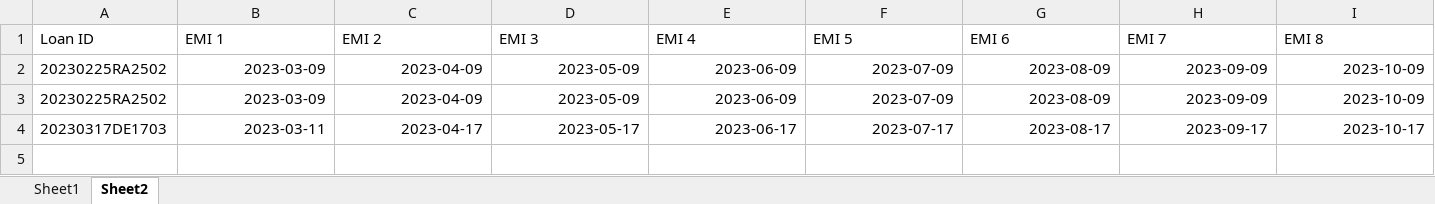
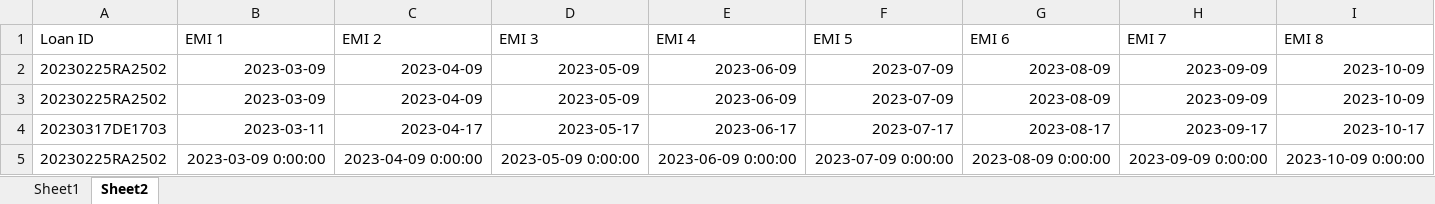
Before and after one commit to dgs0904/CMS, an Excel workbook: Scripts/loanDetails.xlsx, sheet Sheet2, drawn as a sheet; only a part is shown; values as stored, in another font and other column widths than the file's, no borders; rows hold the shown columns only; the diff names each change by its address in the sheet, - before the commit and + after, or states it on an @@ line.

```diff
--- a/Scripts/loanDetails.xlsx (sheet Sheet2)
+++ b/Scripts/loanDetails.xlsx (sheet Sheet2)
+row 5: 20230225RA2502 | 2023-03-09 0:00:00 | 2023-04-09 0:00:00 | 2023-05-09 0:00:00 | 2023-06-09 0:00:00 | 2023-07-09 0:00:00 | 2023-08-09 0:00:00 | 2023-09-09 0:00:00 | 2023-10-09 0:00:00
```
Also changed, not shown: sheet Sheet1, Scripts/personDetails.xlsx, 2 other files.
